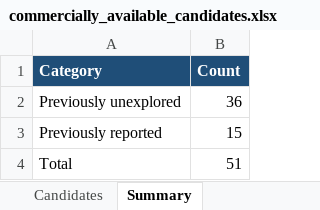
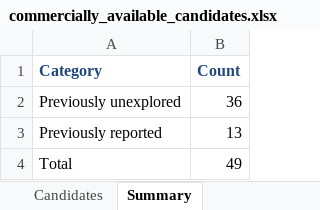
Before and after one commit to Hank3824/li_electrolyte_molecule_screen, an Excel workbook: data/commercially_available_candidates.xlsx, sheet Summary, drawn as a sheet; values as stored, in another font and other column widths than the file's, no borders; the diff names each change by its address in the sheet, - before the commit and + after, or states it on an @@ line.

```diff
--- a/data/commercially_available_candidates.xlsx (sheet Summary)
+++ b/data/commercially_available_candidates.xlsx (sheet Summary)
@@ A1:B1 fill: #1F4E78 → none, text colour: #FFFFFF → #1F497D @@
-B3 (Count): 15
+B3 (Count): 13
-B4 (Count): 51
+B4 (Count): 49
```
Also changed, not shown: sheet Candidates, sheet Data_dictionary.
